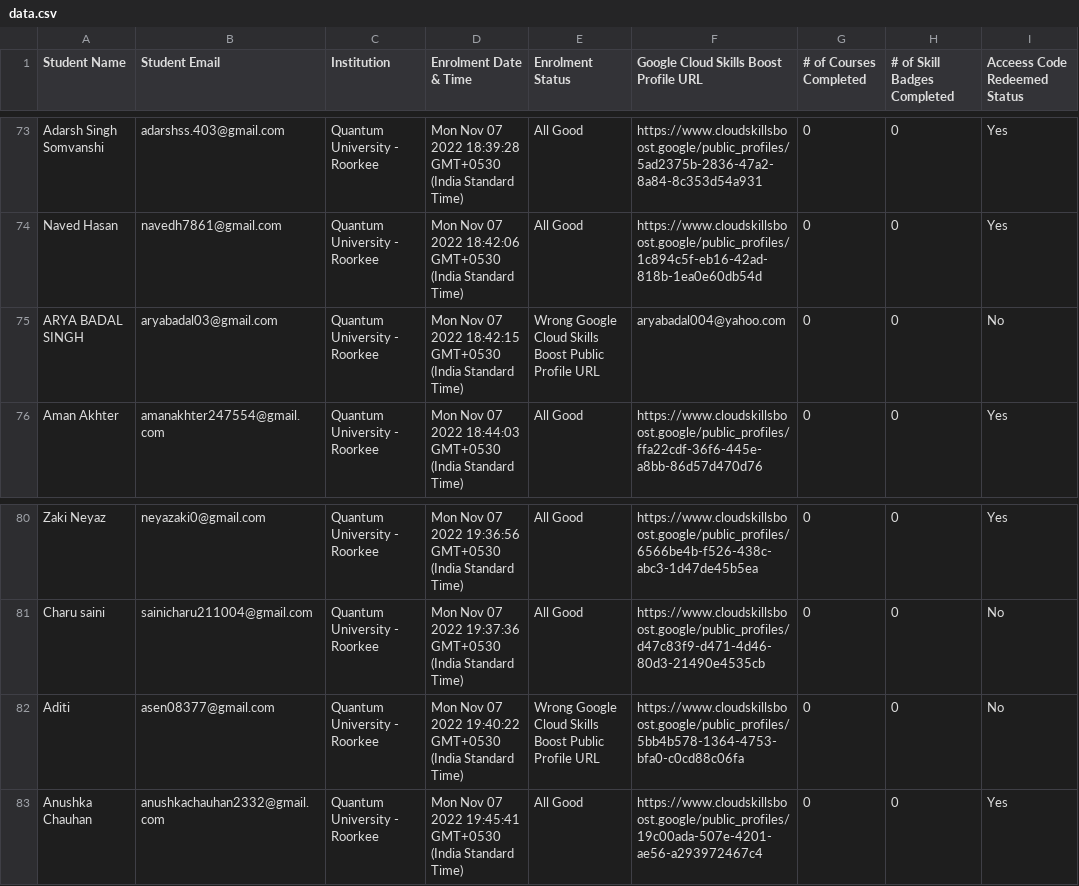
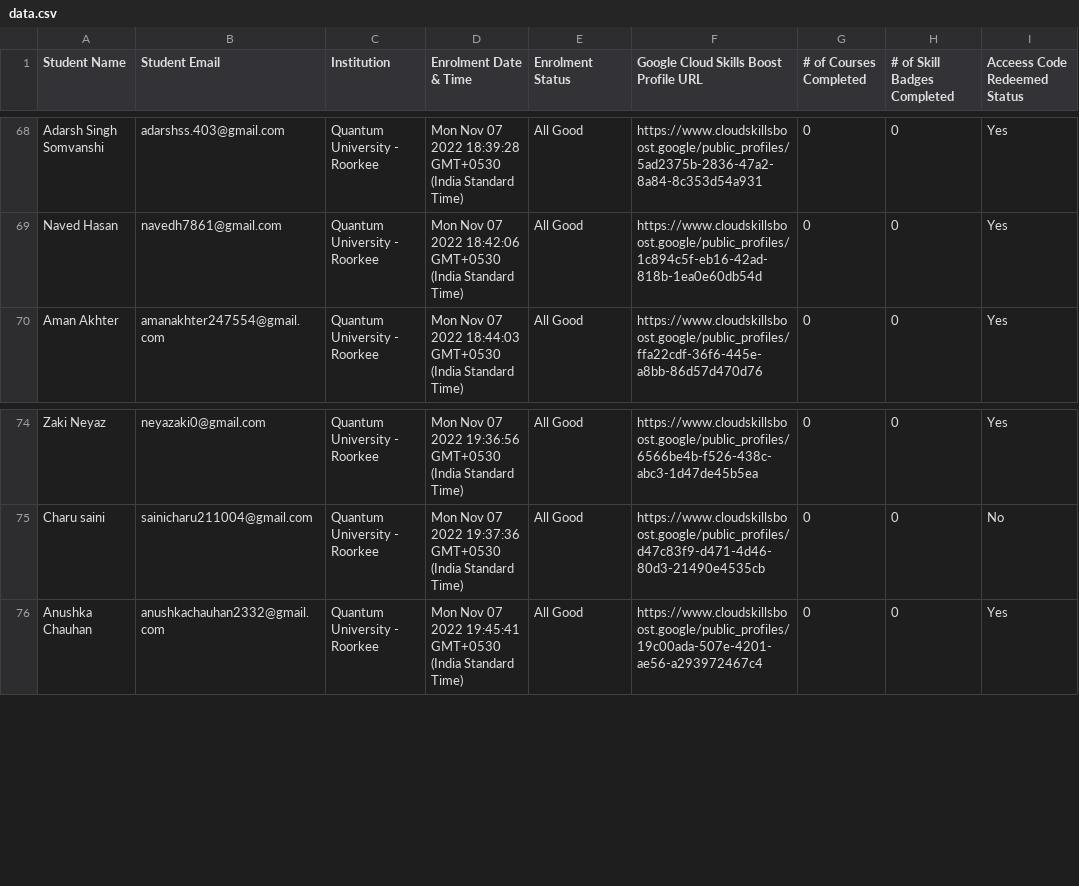
Before and after one commit to GDSC-QU/GCCP-LeaderBoard, a CSV file: data/data.csv, drawn as a sheet; only a part is shown, gaps mark what is left out; the diff covers the shown part only.

```diff
--- a/data/data.csv
+++ b/data/data.csv
@@ -74,3 +69,2 @@ Student Name,Student Email,Institution,Enrolment Date & Time,Enrolment Status,Go
 "Naved Hasan ","navedh7861@gmail.com","Quantum University - Roorkee","Mon Nov 07 2022 18:42:06 GMT+0530 (India Standard Time)",All Good,"https://www.cloudskillsboost.google/public_profiles/1c894c5f-eb16-42ad-818b-1ea0e60db54d",0,0,Yes
-"ARYA BADAL SINGH","aryabadal03@gmail.com","Quantum University - Roorkee","Mon Nov 07 2022 18:42:15 GMT+0530 (India Standard Time)",Wrong Google Cloud Skills Boost Public Profile URL,"aryabadal004@yahoo.com",0,0,No
 "Aman Akhter ","amanakhter247554@gmail.com","Quantum University - Roorkee","Mon Nov 07 2022 18:44:03 GMT+0530 (India Standard Time)",All Good,"https://www.cloudskillsboost.google/public_profiles/ffa22cdf-36f6-445e-a8bb-86d57d470d76",0,0,Yes
@@ -81,3 +75,2 @@ Student Name,Student Email,Institution,Enrolment Date & Time,Enrolment Status,Go
 "Charu saini","sainicharu211004@gmail.com","Quantum University - Roorkee","Mon Nov 07 2022 19:37:36 GMT+0530 (India Standard Time)",All Good,"https://www.cloudskillsboost.google/public_profiles/d47c83f9-d471-4d46-80d3-21490e4535cb",0,0,No
-"Aditi","asen08377@gmail.com","Quantum University - Roorkee","Mon Nov 07 2022 19:40:22 GMT+0530 (India Standard Time)",Wrong Google Cloud Skills Boost Public Profile URL,"https://www.cloudskillsboost.google/public_profiles/5bb4b578-1364-4753-bfa0-c0cd88c06fa",0,0,No
 "Anushka Chauhan","anushkachauhan2332@gmail.com","Quantum University - Roorkee","Mon Nov 07 2022 19:45:41 GMT+0530 (India Standard Time)",All Good,"https://www.cloudskillsboost.google/public_profiles/19c00ada-507e-4201-ae56-a293972467c4",0,0,Yes
```
Also changed, not shown: 7 removed rows elsewhere in this file.
